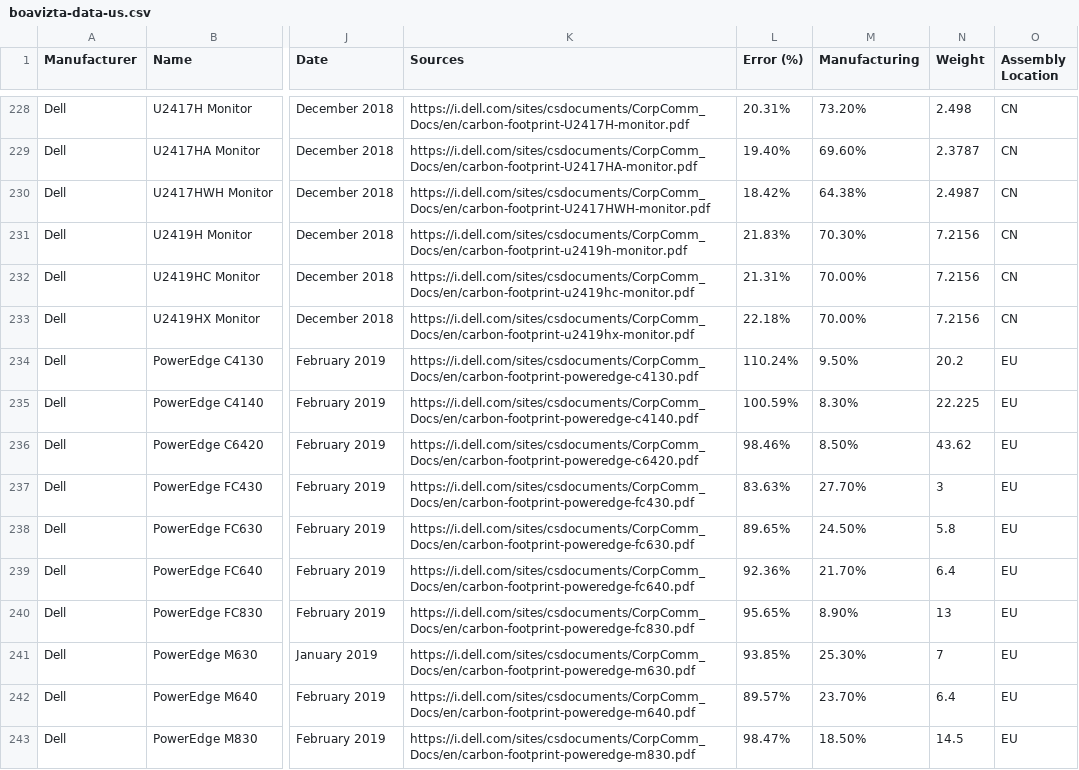
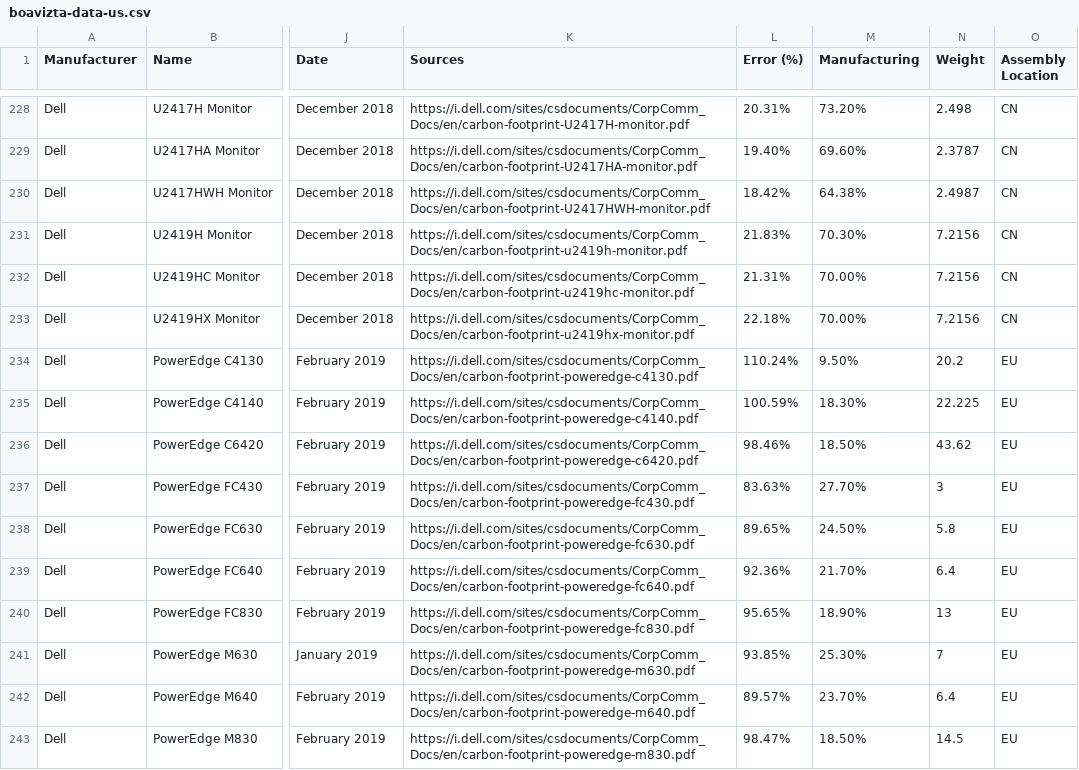
Before and after one commit to Boavizta/environmental-footprint-data, a CSV file: boavizta-data-us.csv, drawn as a sheet; only a part is shown, gaps mark what is left out; the diff names each change by its address in the sheet, - before the commit and + after, or states it on an @@ line.

Commit message:
adjust manufacturing percentage on Dell Servers

```diff
--- a/boavizta-data-us.csv
+++ b/boavizta-data-us.csv
-M235 (Manufacturing): 8.30%
+M235 (Manufacturing): 18.30%
-M236 (Manufacturing): 8.50%
+M236 (Manufacturing): 18.50%
-M240 (Manufacturing): 8.90%
+M240 (Manufacturing): 18.90%
```
